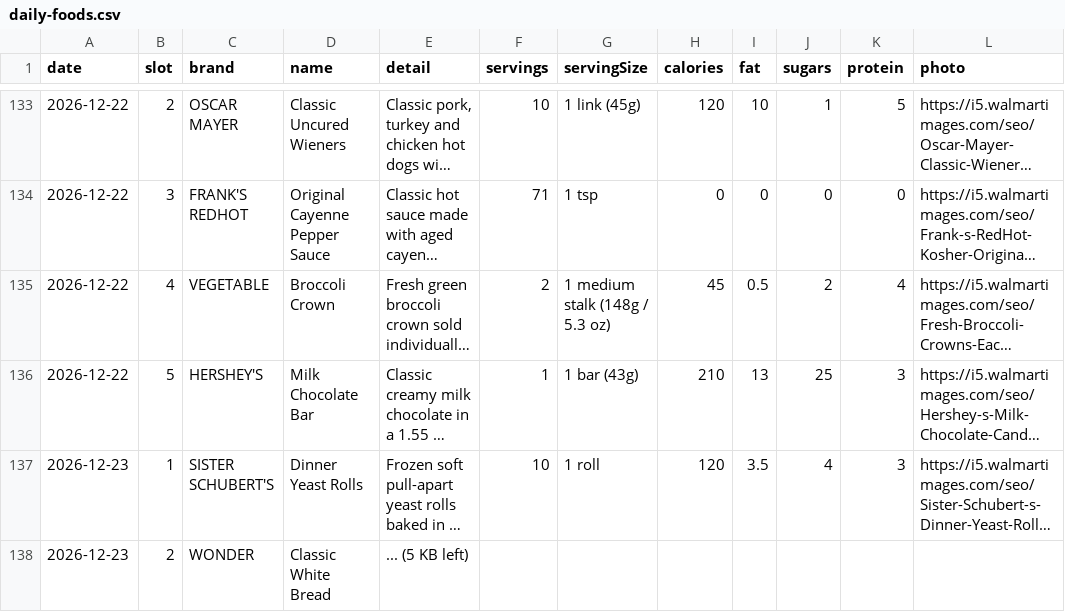
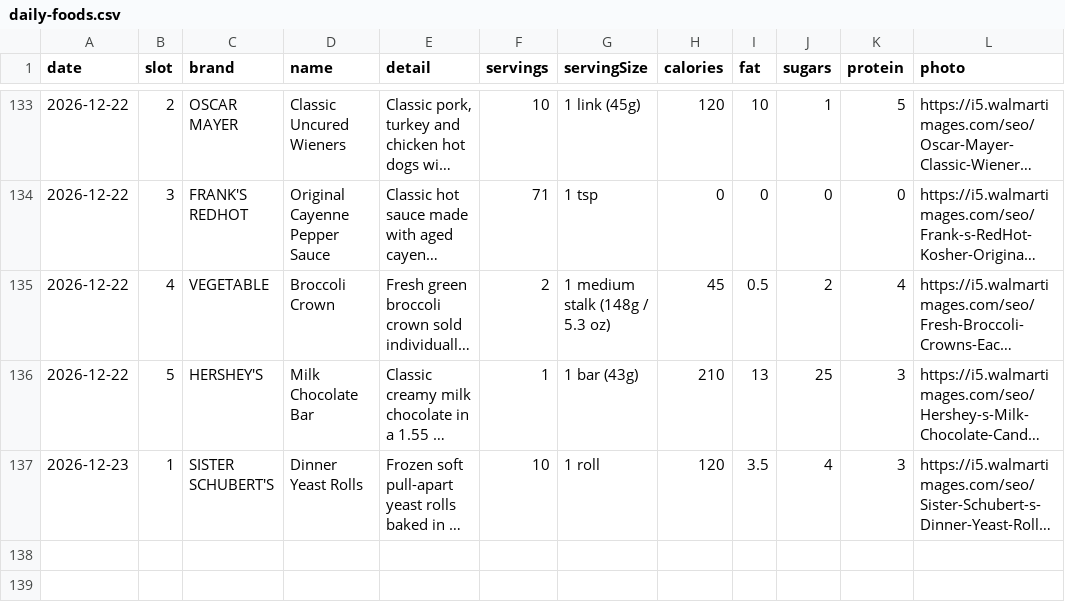
Before and after one commit to Talhahah/nutritiodle, a CSV file: public/daily-foods.csv, drawn as a sheet; only a part is shown, gaps mark what is left out; long unchanged cells end in …; the diff names each change by its address in the sheet, - before the commit and + after, or states it on an @@ line.

Commit message:
Update daily-foods.csv with new food entries

```diff
--- a/public/daily-foods.csv
+++ b/public/daily-foods.csv
-row 138: 2026-12-23 | 2 | WONDER | Classic White Bread | ... (5 KB left)
```
